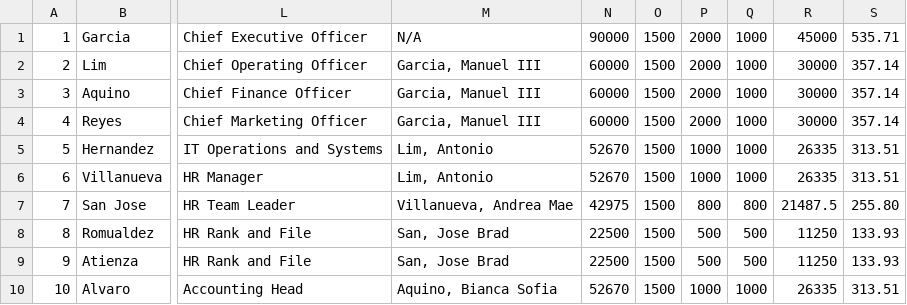
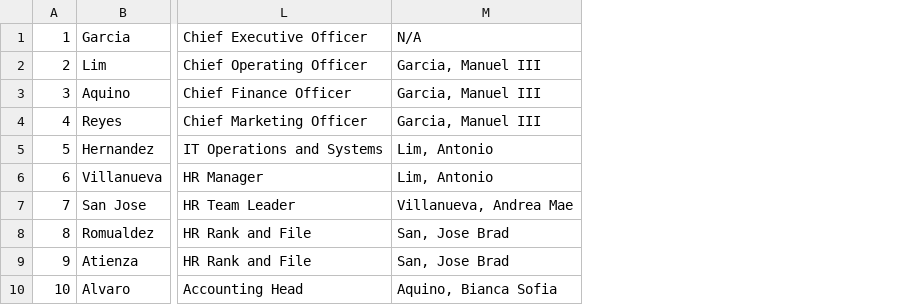
Before and after one commit to baebeemoe/FinalMPH, a CSV file: src/Files/EmployeeData.csv, drawn as a sheet; only a part is shown, gaps mark what is left out; the diff names each change by its address in the sheet, - before the commit and + after, or states it on an @@ line.

```diff
--- a/src/Files/EmployeeData.csv
+++ b/src/Files/EmployeeData.csv
-column N, rows 1-10: 90000 | 60000 | 60000 | 60000 | 52670 | 52670 | 42975 | 22500 | 22500 | 52670
-column O, rows 1-10: all 1500
-column P, rows 1-10: 2000 | 2000 | 2000 | 2000 | 1000 | 1000 | 800 | 500 | 500 | 1000
-column Q, rows 1-10: 1000 | 1000 | 1000 | 1000 | 1000 | 1000 | 800 | 500 | 500 | 1000
-column R, rows 1-10: 45000 | 30000 | 30000 | 30000 | 26335 | 26335 | 21487.5 | 11250 | 11250 | 26335
-column S, rows 1-10: 535.71 | 357.14 | 357.14 | 357.14 | 313.51 | 313.51 | 255.80 | 133.93 | 133.93 | 313.51
```
Also changed, not shown: src/Files/Attendance.csv, 9 other files.
